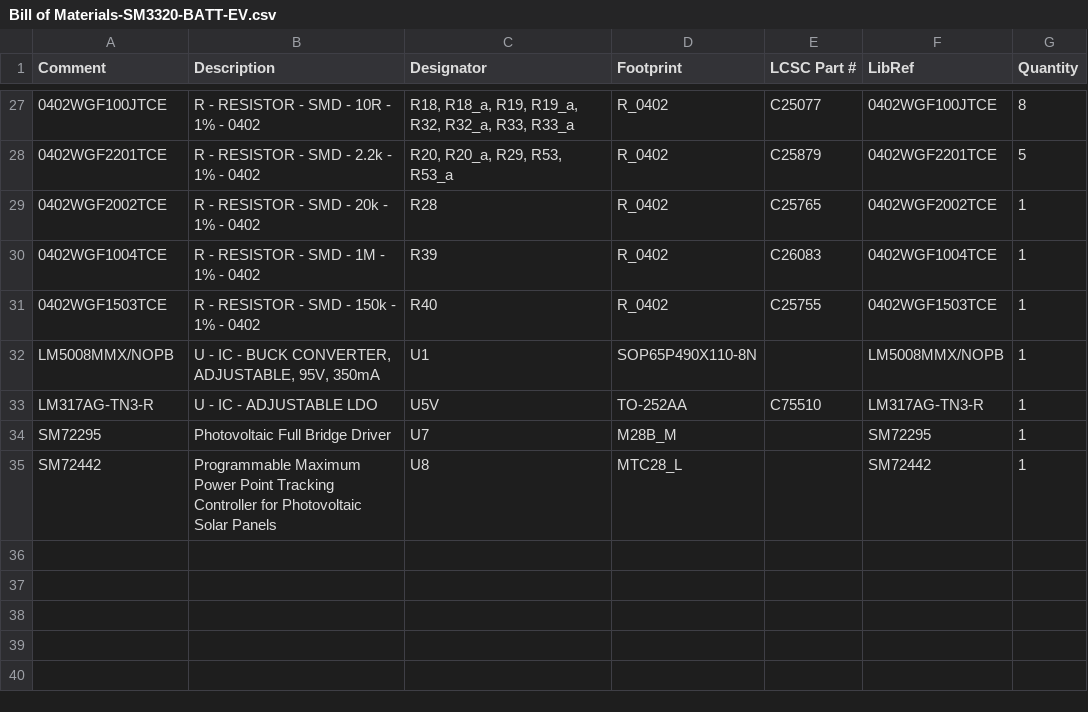
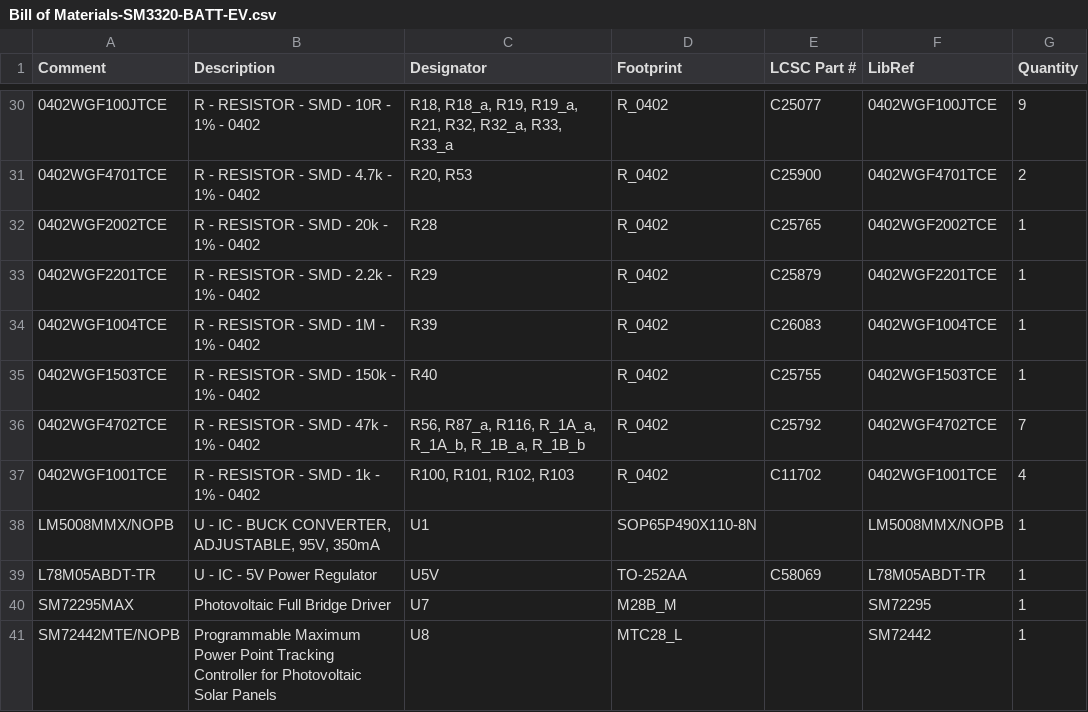
Before and after one commit to gigaj0ule/solarmagic, a CSV file: Project Outputs/Bill of Materials-SM3320-BATT-EV.csv, drawn as a sheet; only a part is shown, gaps mark what is left out; the diff covers the shown part only.

```diff
--- a/Project Outputs/Bill of Materials-SM3320-BATT-EV.csv
+++ b/Project Outputs/Bill of Materials-SM3320-BATT-EV.csv
@@ -27,9 +30,12 @@ Comment,Description,Designator,Footprint,LCSC Part #,LibRef,Quantity
-"0402WGF100JTCE","R - RESISTOR - SMD - 10R - 1% - 0402","R18, R18_a, R19, R19_a, R32, R32_a, R33, R33_a","R_0402","C25077","0402WGF100JTCE","8"
-"0402WGF2201TCE","R - RESISTOR - SMD - 2.2k - 1% - 0402","R20, R20_a, R29, R53, R53_a","R_0402","C25879","0402WGF2201TCE","5"
+"0402WGF100JTCE","R - RESISTOR - SMD - 10R - 1% - 0402","R18, R18_a, R19, R19_a, R21, R32, R32_a, R33, R33_a","R_0402","C25077","0402WGF100JTCE","9"
+"0402WGF4701TCE","R - RESISTOR - SMD - 4.7k - 1% - 0402","R20, R53","R_0402","C25900","0402WGF4701TCE","2"
 "0402WGF2002TCE","R - RESISTOR - SMD - 20k - 1% - 0402","R28","R_0402","C25765","0402WGF2002TCE","1"
+"0402WGF2201TCE","R - RESISTOR - SMD - 2.2k - 1% - 0402","R29","R_0402","C25879","0402WGF2201TCE","1"
 "0402WGF1004TCE","R - RESISTOR - SMD - 1M - 1% - 0402","R39","R_0402","C26083","0402WGF1004TCE","1"
 "0402WGF1503TCE","R - RESISTOR - SMD - 150k - 1% - 0402","R40","R_0402","C25755","0402WGF1503TCE","1"
+"0402WGF4702TCE","R - RESISTOR - SMD - 47k - 1% - 0402","R56, R87_a, R116, R_1A_a, R_1A_b, R_1B_a, R_1B_b","R_0402","C25792","0402WGF4702TCE","7"
+"0402WGF1001TCE","R - RESISTOR - SMD - 1k - 1% - 0402","R100, R101, R102, R103","R_0402","C11702","0402WGF1001TCE","4"
 "LM5008MMX/NOPB","U - IC - BUCK CONVERTER, ADJUSTABLE, 95V, 350mA","U1","SOP65P490X110-8N","","LM5008MMX/NOPB","1"
-"LM317AG-TN3-R","U - IC - ADJUSTABLE LDO","U5V","TO-252AA","C75510","LM317AG-TN3-R","1"
-"SM72295","Photovoltaic Full Bridge Driver","U7","M28B_M","","SM72295","1"
-"SM72442","Programmable Maximum Power Point Tracking Controller for Photovoltaic Solar Panels","U8","MTC28_L","","SM72442","1"
+"L78M05ABDT-TR","U - IC - 5V Power Regulator","U5V","TO-252AA","C58069","L78M05ABDT-TR","1"
+"SM72295MAX","Photovoltaic Full Bridge Driver","U7","M28B_M","","SM72295","1"
+"SM72442MTE/NOPB","Programmable Maximum Power Point Tracking Controller for Photovoltaic Solar Panels","U8","MTC28_L","","SM72442","1"
```
Also changed, not shown: 7 added rows, 4 removed rows and 15 edited cells elsewhere in this file, 27 other files.
